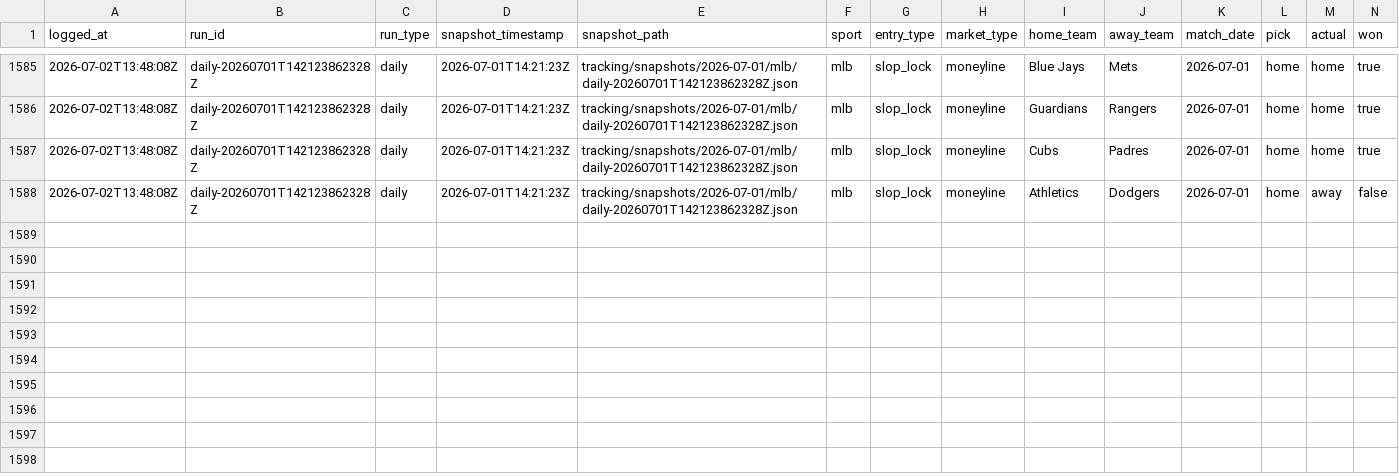
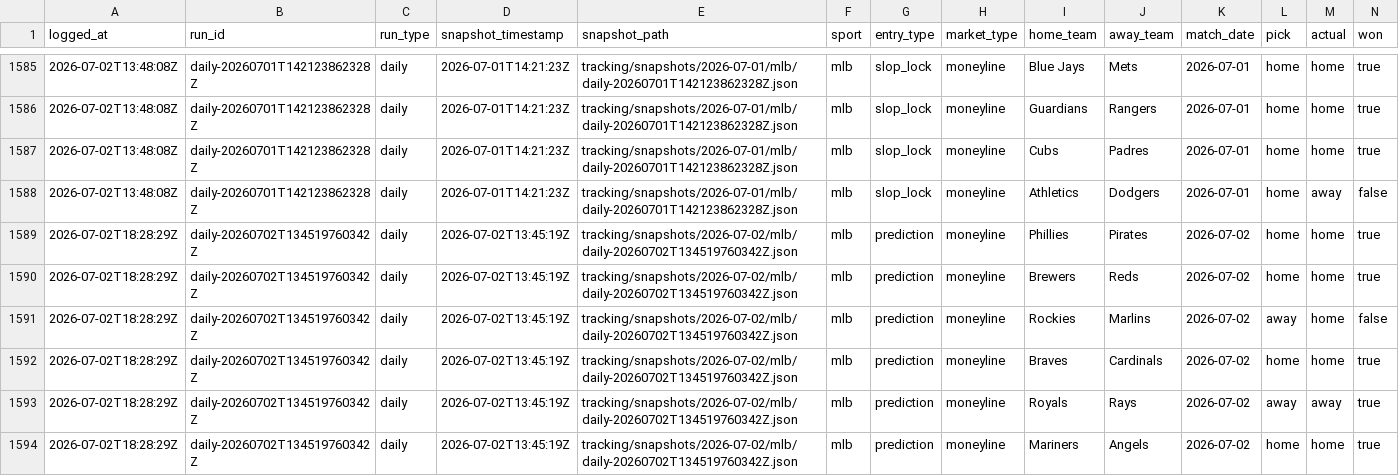
Before and after one commit to jasonpersinger/sloplocks, a CSV file: data/tracking/results_audit_log.csv, drawn as a sheet; only a part is shown, gaps mark what is left out; rows hold the shown columns only; the diff names each change by its address in the sheet, - before the commit and + after, or states it on an @@ line.

Commit message:
data: daily predictions 2026-07-02

```diff
--- a/data/tracking/results_audit_log.csv
+++ b/data/tracking/results_audit_log.csv
+row 1589: 2026-07-02T18:28:29Z | daily-20260702T134519760342Z | daily | 2026-07-02T13:45:19Z | tracking/snapshots/2026-07-02/mlb/daily-20260702T134519760342Z.json | mlb | prediction | moneyline | Phillies | Pirates | 2026-07-02 | home | home | true
+row 1590: 2026-07-02T18:28:29Z | daily-20260702T134519760342Z | daily | 2026-07-02T13:45:19Z | tracking/snapshots/2026-07-02/mlb/daily-20260702T134519760342Z.json | mlb | prediction | moneyline | Brewers | Reds | 2026-07-02 | home | home | true
+row 1591: 2026-07-02T18:28:29Z | daily-20260702T134519760342Z | daily | 2026-07-02T13:45:19Z | tracking/snapshots/2026-07-02/mlb/daily-20260702T134519760342Z.json | mlb | prediction | moneyline | Rockies | Marlins | 2026-07-02 | away | home | false
+row 1592: 2026-07-02T18:28:29Z | daily-20260702T134519760342Z | daily | 2026-07-02T13:45:19Z | tracking/snapshots/2026-07-02/mlb/daily-20260702T134519760342Z.json | mlb | prediction | moneyline | Braves | Cardinals | 2026-07-02 | home | home | true
+row 1593: 2026-07-02T18:28:29Z | daily-20260702T134519760342Z | daily | 2026-07-02T13:45:19Z | tracking/snapshots/2026-07-02/mlb/daily-20260702T134519760342Z.json | mlb | prediction | moneyline | Royals | Rays | 2026-07-02 | away | away | true
+row 1594: 2026-07-02T18:28:29Z | daily-20260702T134519760342Z | daily | 2026-07-02T13:45:19Z | tracking/snapshots/2026-07-02/mlb/daily-20260702T134519760342Z.json | mlb | prediction | moneyline | Mariners | Angels | 2026-07-02 | home | home | true
```
Also changed, not shown: data/tracking/results_log.csv, 20 other files.
